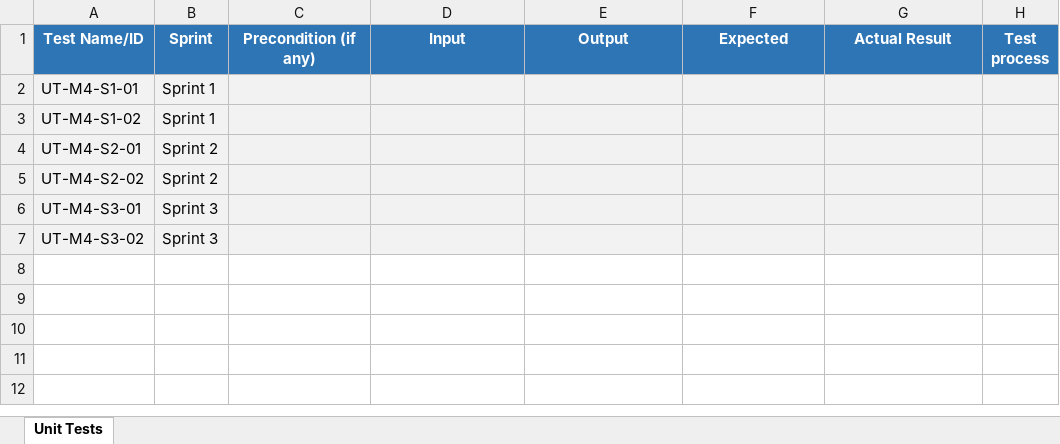
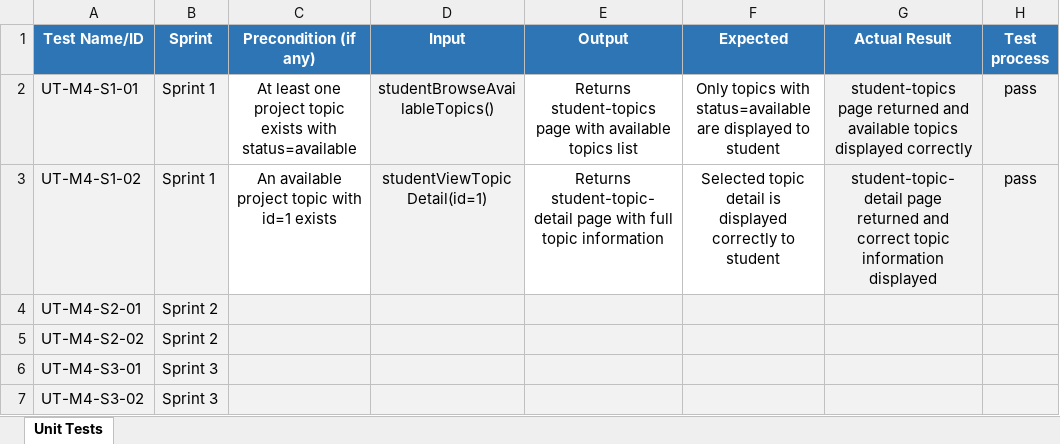
Before and after one commit to CPT202-Group24/online-project-selection-system, an Excel workbook: test-evidence/M4-Jia-Kaifan/UT-M4-table.xlsx, sheet Unit Tests, drawn as a sheet; values as stored, in another font and other column widths than the file's, no borders; the diff names each change by its address in the sheet, - before the commit and + after, or states it on an @@ line.

Commit message:
test(m4): add unit test evidence

```diff
--- a/test-evidence/M4-Jia-Kaifan/UT-M4-table.xlsx (sheet Unit Tests)
+++ b/test-evidence/M4-Jia-Kaifan/UT-M4-table.xlsx (sheet Unit Tests)
-C2 (Precondition (if any)): (empty)
+C2 (Precondition (if any)): At least one project topic exists with status=available
-C2:C3 fill: #F2F2F2
+C2:C3 fill: none
-D2 (Input): (empty)
+D2 (Input): studentBrowseAvailableTopics()
-E2 (Output): (empty)
+E2 (Output): Returns student-topics page with available topics list
-E2:F3 fill: #F2F2F2
+E2:F3 fill: none
-F2 (Expected): (empty)
+F2 (Expected): Only topics with status=available are displayed to student
-G2 (Actual Result): (empty)
+G2 (Actual Result): student-topics page returned and available topics displayed correctly
-H2:H3 (Test process): (empty)
+H2:H3 (Test process): pass
-C3 (Precondition (if any)): (empty)
+C3 (Precondition (if any)): An available project topic with id=1 exists
-D3 (Input): (empty)
+D3 (Input): studentViewTopicDetail(id=1)
-E3 (Output): (empty)
+E3 (Output): Returns student-topic-detail page with full topic information
-F3 (Expected): (empty)
+F3 (Expected): Selected topic detail is displayed correctly to student
-G3 (Actual Result): (empty)
+G3 (Actual Result): student-topic-detail page returned and correct topic information displayed
```
